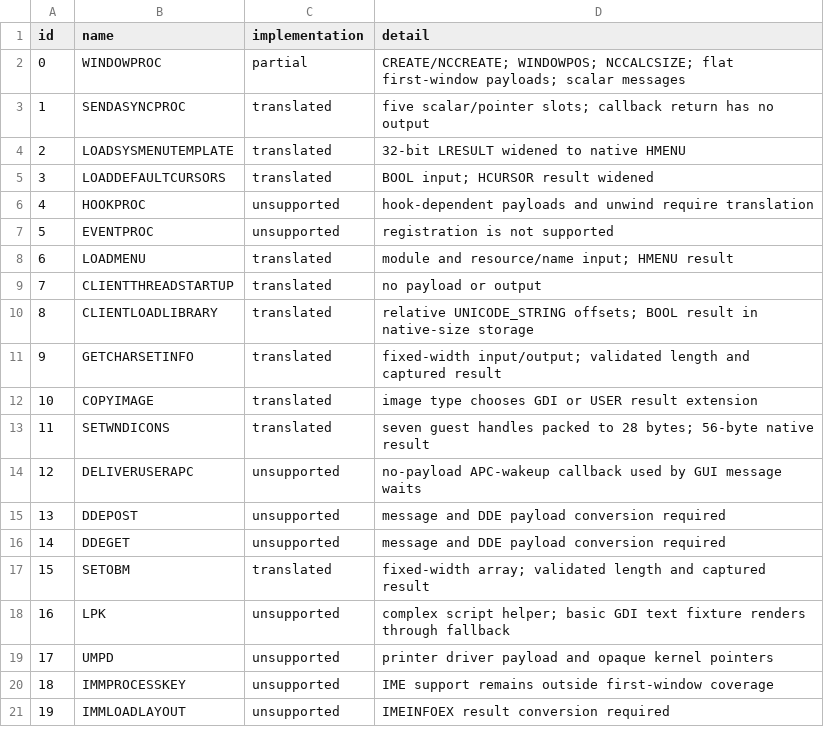
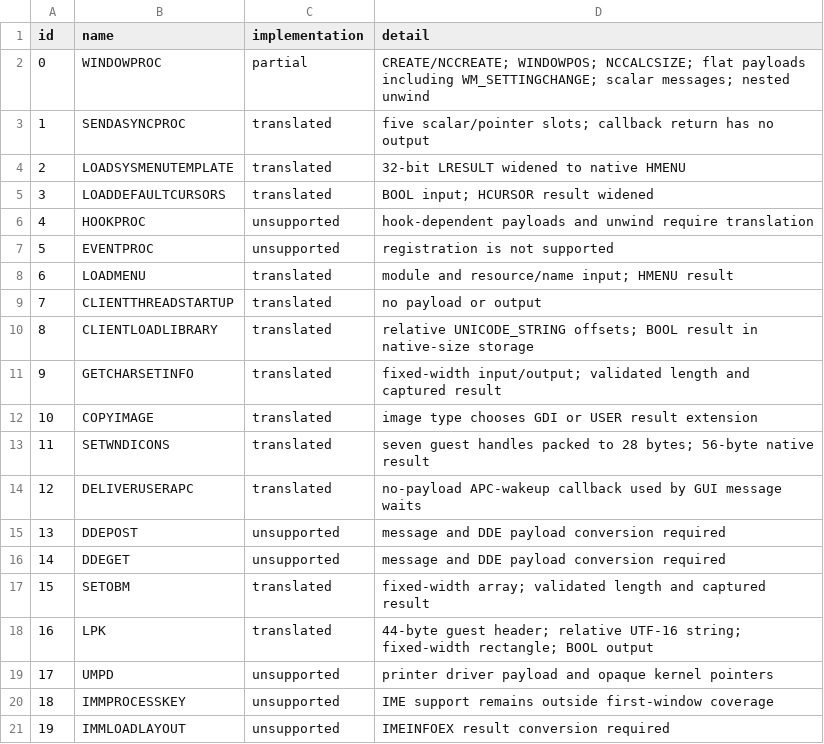
Before and after one commit to tomassrnka/reactos, a TSV file: dll/wow64win/callback-coverage.tsv, drawn as a sheet.

```diff
--- a/dll/wow64win/callback-coverage.tsv
+++ b/dll/wow64win/callback-coverage.tsv
@@ -1,3 +1,3 @@
 id	name	implementation	detail
-0	WINDOWPROC	partial	CREATE/NCCREATE; WINDOWPOS; NCCALCSIZE; flat first-window payloads; scalar messages
+0	WINDOWPROC	partial	CREATE/NCCREATE; WINDOWPOS; NCCALCSIZE; flat payloads including WM_SETTINGCHANGE; scalar messages; nested unwind
 1	SENDASYNCPROC	translated	five scalar/pointer slots; callback return has no output
@@ -13,3 +13,3 @@ id	name	implementation	detail
 11	SETWNDICONS	translated	seven guest handles packed to 28 bytes; 56-byte native result
-12	DELIVERUSERAPC	unsupported	no-payload APC-wakeup callback used by GUI message waits
+12	DELIVERUSERAPC	translated	no-payload APC-wakeup callback used by GUI message waits
 13	DDEPOST	unsupported	message and DDE payload conversion required
@@ -17,3 +17,3 @@ id	name	implementation	detail
 15	SETOBM	translated	fixed-width array; validated length and captured result
-16	LPK	unsupported	complex script helper; basic GDI text fixture renders through fallback
+16	LPK	translated	44-byte guest header; relative UTF-16 string; fixed-width rectangle; BOOL output
 17	UMPD	unsupported	printer driver payload and opaque kernel pointers
```
Also changed, not shown: dll/wow64win/coverage.tsv, 18 other files.
